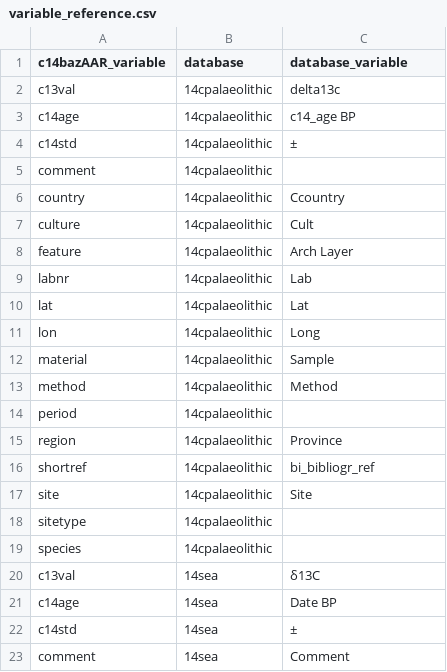
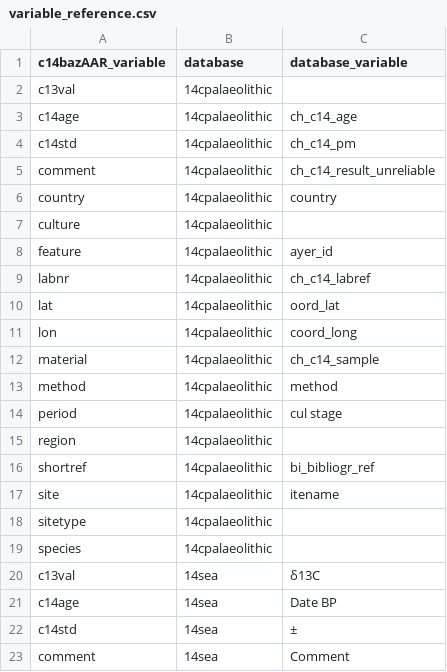
Before and after one commit to ropensci/c14bazAAR, a CSV file: data-raw/variable_reference.csv, drawn as a sheet; only a part is shown.

Commit message:
update of 14cpalaeolithic database to a new version

```diff
--- a/data-raw/variable_reference.csv
+++ b/data-raw/variable_reference.csv
@@ -1,18 +1,18 @@
 c14bazAAR_variable,database,database_variable
-c13val,14cpalaeolithic,delta13c
-c14age,14cpalaeolithic,c14_age BP
-c14std,14cpalaeolithic,±
-comment,14cpalaeolithic,
-country,14cpalaeolithic,Ccountry
-culture,14cpalaeolithic,Cult
-feature,14cpalaeolithic,Arch Layer
-labnr,14cpalaeolithic,Lab
-lat,14cpalaeolithic,Lat
-lon,14cpalaeolithic,Long
-material,14cpalaeolithic,Sample
-method,14cpalaeolithic,Method
-period,14cpalaeolithic,
-region,14cpalaeolithic,Province
+c13val,14cpalaeolithic,
+c14age,14cpalaeolithic,ch_c14_age
+c14std,14cpalaeolithic,ch_c14_pm
+comment,14cpalaeolithic,ch_c14_result_unreliable
+country,14cpalaeolithic,country
+culture,14cpalaeolithic,
+feature,14cpalaeolithic,ayer_id
+labnr,14cpalaeolithic,ch_c14_labref
+lat,14cpalaeolithic,oord_lat
+lon,14cpalaeolithic,coord_long
+material,14cpalaeolithic,ch_c14_sample
+method,14cpalaeolithic,method
+period,14cpalaeolithic,cul stage
+region,14cpalaeolithic,
 shortref,14cpalaeolithic,bi_bibliogr_ref
-site,14cpalaeolithic,Site
+site,14cpalaeolithic,itename
 sitetype,14cpalaeolithic,
```
Also changed, not shown: data-raw/db_info_table.csv, 3 other files.
